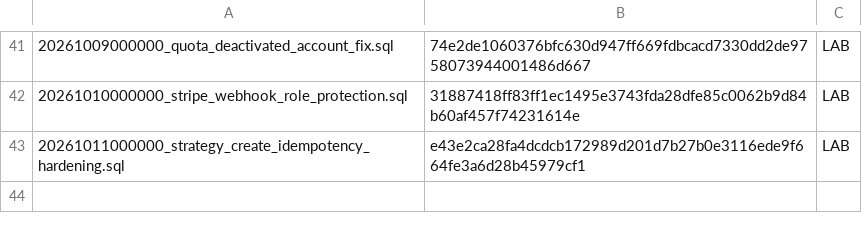
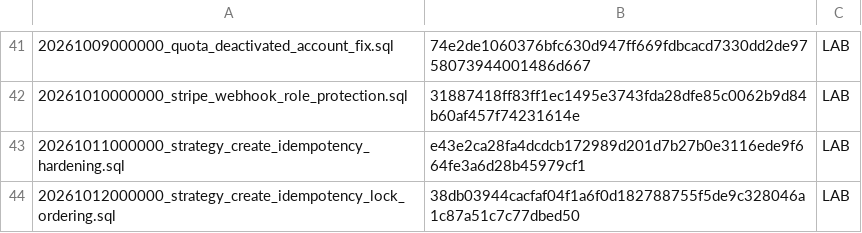
Before and after one commit to jonnipm-web/ai-social-copilot, a TSV file: supabase/migration_manifest.tsv, drawn as a sheet; only a part is shown, gaps mark what is left out; the diff names each change by its address in the sheet, - before the commit and + after, or states it on an @@ line.

```diff
--- a/supabase/migration_manifest.tsv
+++ b/supabase/migration_manifest.tsv
+row 44: 20261012000000_strategy_create_idempotency_lock_ordering.sql | 38db03944cacfaf04f1a6f0d182788755f5de9c328046a1c87a51c7c77dbed50 | LAB
```
Also changed, not shown: 1 other file.
